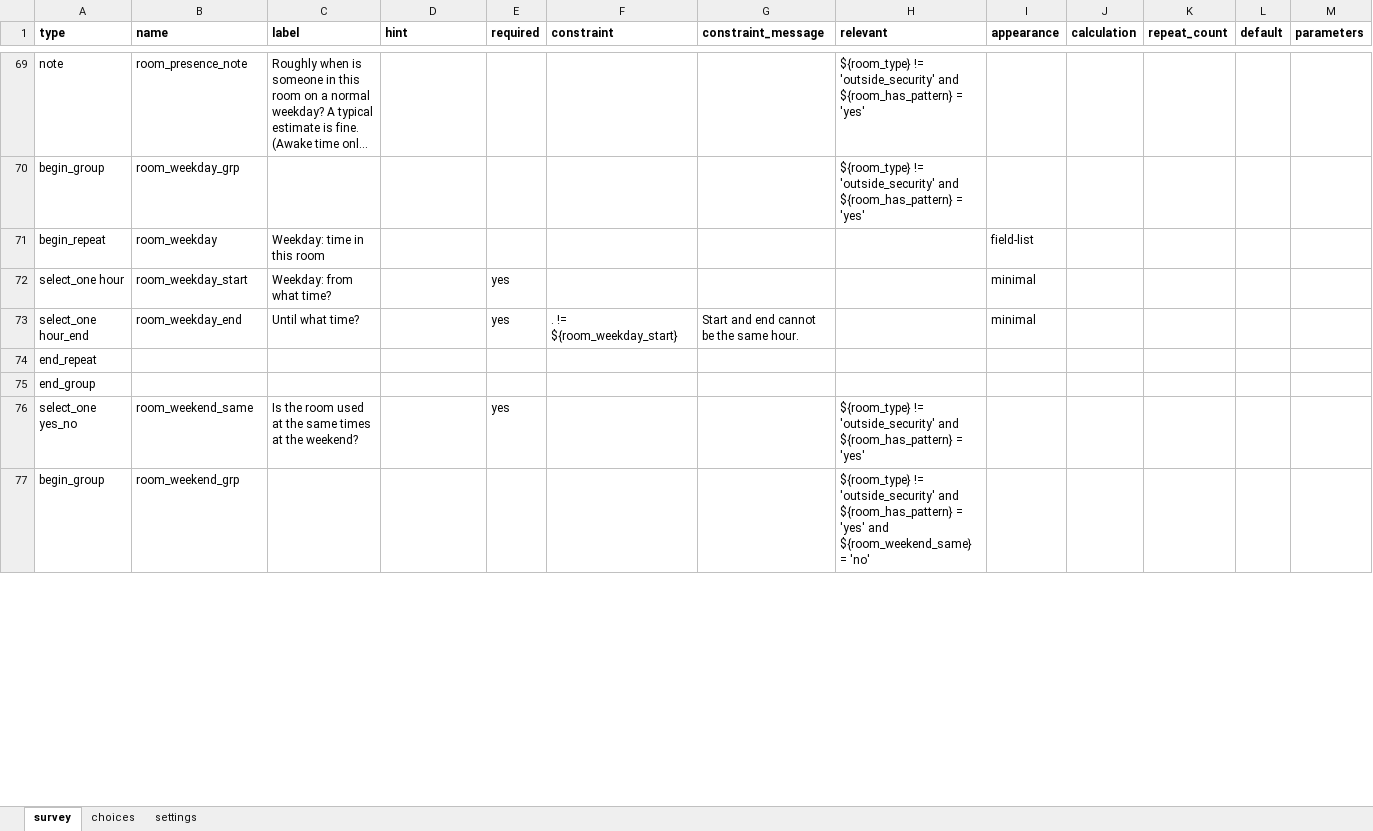
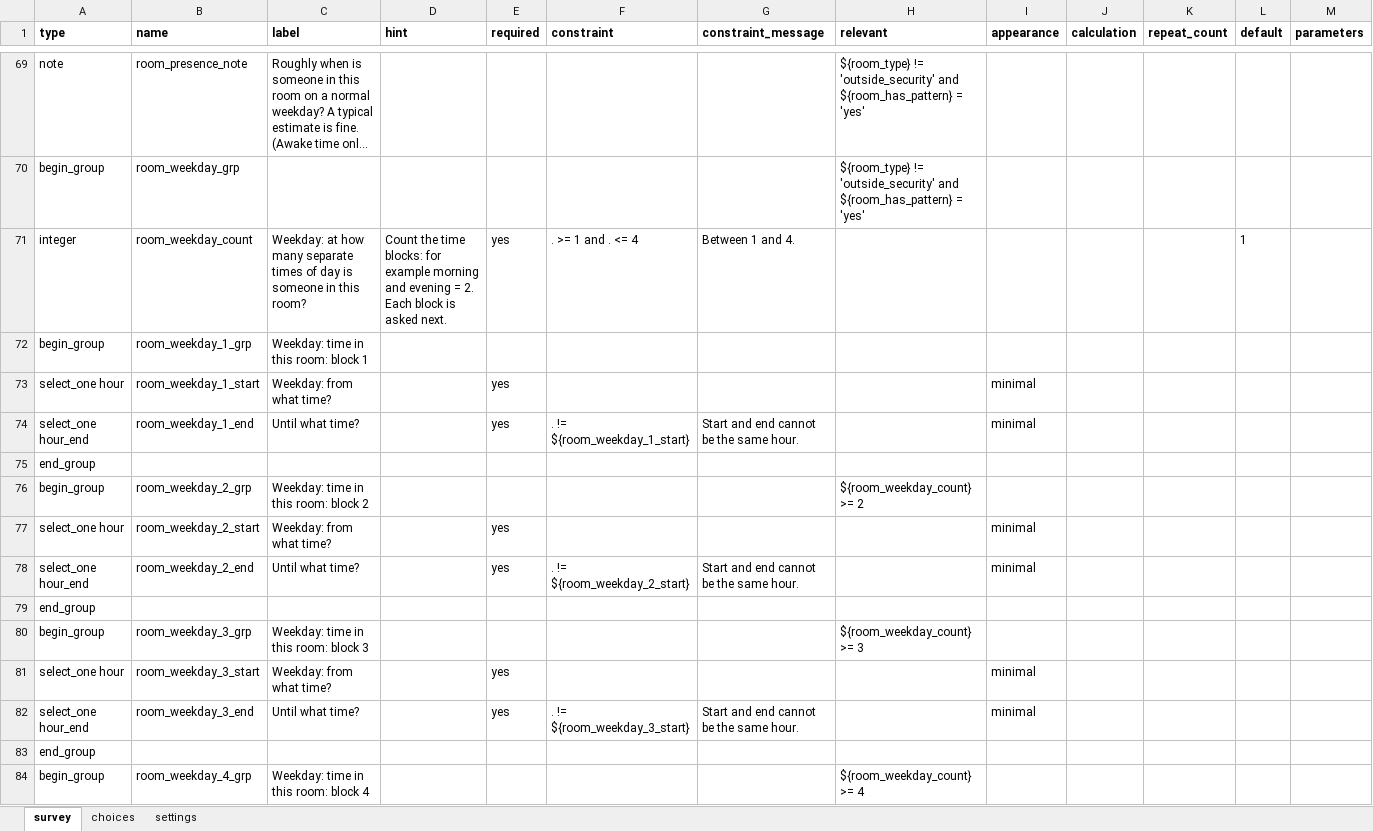
Before and after one commit to Dan-Muchiri/load-model, an Excel workbook: questionnaire/household_survey.xlsx, sheet survey, drawn as a sheet; only a part is shown, gaps mark what is left out; the shorter side is filled out with more unchanged rows; long unchanged cells end in …; values as stored, in another font and other column widths than the file's, no borders; removed rows and columns are numbered as before the commit, all else as after; the diff covers the shown part only; the diff names each change by its address in the sheet, - before the commit and + after, or states it on an @@ line.

```diff
--- a/questionnaire/household_survey.xlsx (sheet survey)
+++ b/questionnaire/household_survey.xlsx (sheet survey)
-row 71: begin_repeat | room_weekday | Weekday: time in this room |  |  |  |  |  | field-list
+row 71: integer | room_weekday_count | Weekday: at how many separate times of day is someone in this room? | Count the time blocks: for example morning and evening = 2. Each block is asked next. | yes | . >= 1 and . <= 4 | Between 1 and 4. |  |  |  |  | 1
+row 72: begin_group | room_weekday_1_grp | Weekday: time in this room: block 1
-B73 (name): room_weekday_start
+B73 (name): room_weekday_1_start
-B74 (name): room_weekday_end
+B74 (name): room_weekday_1_end
-F74 (constraint): . != ${room_weekday_start}
+F74 (constraint): . != ${room_weekday_1_start}
-row 74: end_repeat
+row 75: end_group
+row 76: begin_group | room_weekday_2_grp | Weekday: time in this room: block 2 |  |  |  |  | ${room_weekday_count} >= 2
+row 77: select_one hour | room_weekday_2_start | Weekday: from what time? |  | yes |  |  |  | minimal
+row 78: select_one hour_end | room_weekday_2_end | Until what time? |  | yes | . != ${room_weekday_2_start} | Start and end cannot be the same hour. |  | minimal
+row 79: end_group
+row 80: begin_group | room_weekday_3_grp | Weekday: time in this room: block 3 |  |  |  |  | ${room_weekday_count} >= 3
+row 81: select_one hour | room_weekday_3_start | Weekday: from what time? |  | yes |  |  |  | minimal
+row 82: select_one hour_end | room_weekday_3_end | Until what time? |  | yes | . != ${room_weekday_3_start} | Start and end cannot be the same hour. |  | minimal
+row 83: end_group
+row 84: begin_group | room_weekday_4_grp | Weekday: time in this room: block 4 |  |  |  |  | ${room_weekday_count} >= 4
```
Also changed, not shown: 60 added rows, 6 removed rows and 19 edited cells elsewhere in this sheet, sheet settings, 7 other files.
